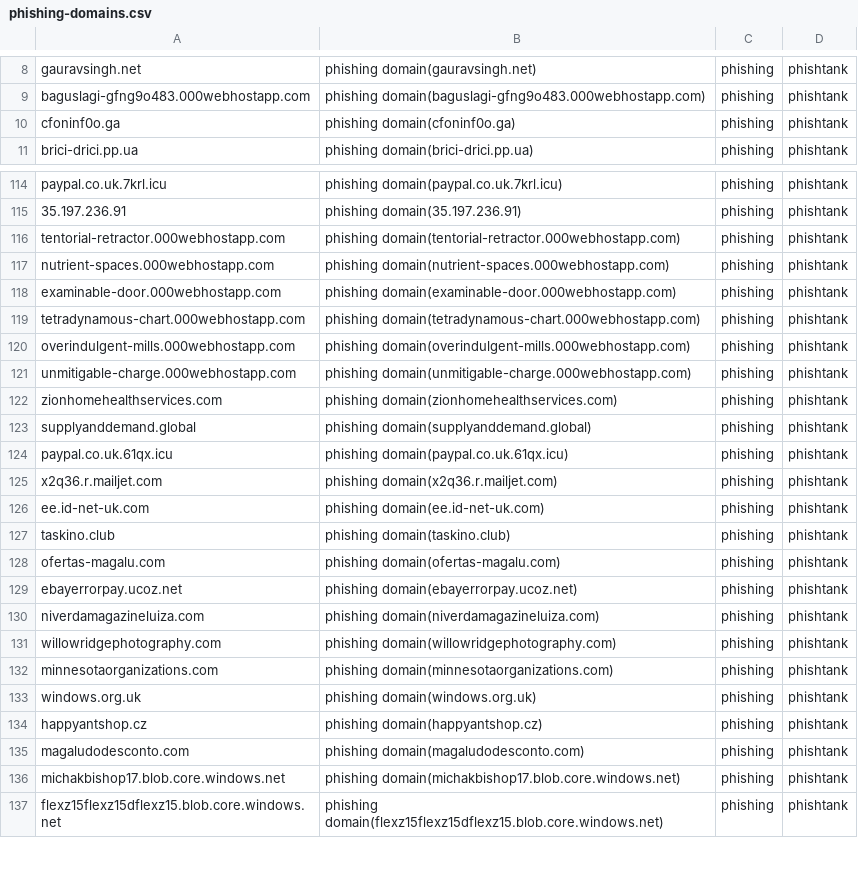
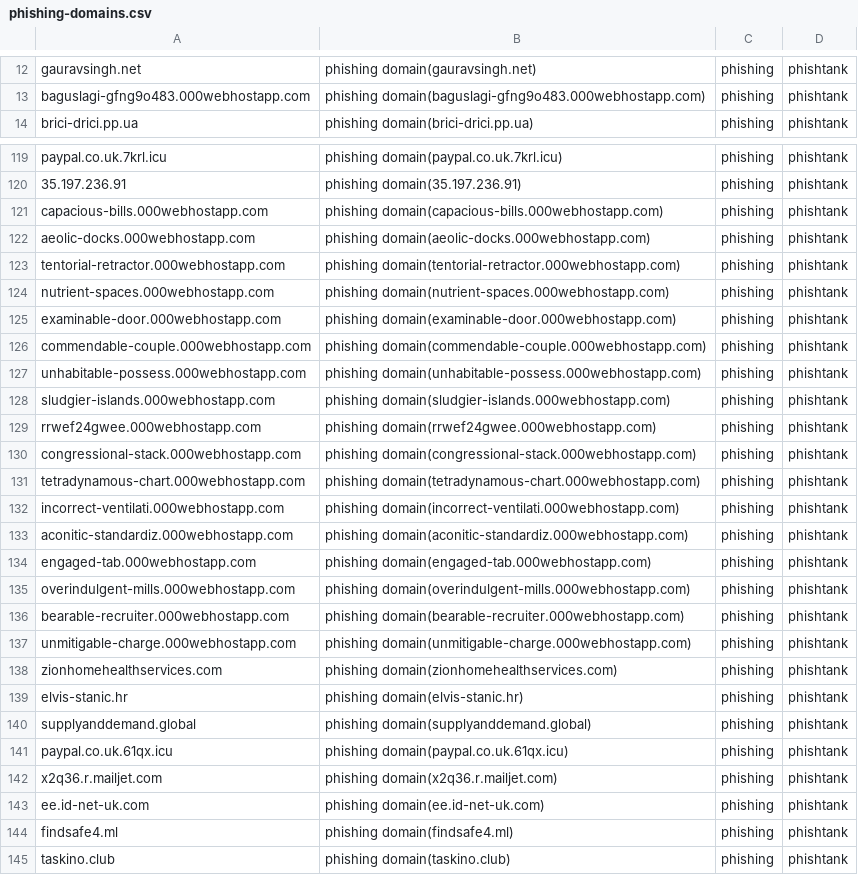
Before and after one commit to sinjukukawataro/20180511, a CSV file: phishing-domains.csv, drawn as a sheet; only a part is shown, gaps mark what is left out; the shorter side is filled out with more unchanged rows; the diff covers the shown part only.

Commit message:
update_20190821_110340

```diff
--- a/phishing-domains.csv
+++ b/phishing-domains.csv
@@ -9,3 +13,2 @@ gauravsingh.net,phishing domain(gauravsingh.net),phishing,phishtank
 baguslagi-gfng9o483.000webhostapp.com,phishing domain(baguslagi-gfng9o483.000webhostapp.com),phishing,phishtank
-cfoninf0o.ga,phishing domain(cfoninf0o.ga),phishing,phishtank
 brici-drici.pp.ua,phishing domain(brici-drici.pp.ua),phishing,phishtank
@@ -115,2 +120,4 @@ paypal.co.uk.7krl.icu,phishing domain(paypal.co.uk.7krl.icu),phishing,phishtank
 35.197.236.91,phishing domain(35.197.236.91),phishing,phishtank
+capacious-bills.000webhostapp.com,phishing domain(capacious-bills.000webhostapp.com),phishing,phishtank
+aeolic-docks.000webhostapp.com,phishing domain(aeolic-docks.000webhostapp.com),phishing,phishtank
 tentorial-retractor.000webhostapp.com,phishing domain(tentorial-retractor.000webhostapp.com),phishing,phishtank
@@ -118,6 +125,16 @@ nutrient-spaces.000webhostapp.com,phishing domain(nutrient-spaces.000webhostapp.
 examinable-door.000webhostapp.com,phishing domain(examinable-door.000webhostapp.com),phishing,phishtank
+commendable-couple.000webhostapp.com,phishing domain(commendable-couple.000webhostapp.com),phishing,phishtank
+unhabitable-possess.000webhostapp.com,phishing domain(unhabitable-possess.000webhostapp.com),phishing,phishtank
+sludgier-islands.000webhostapp.com,phishing domain(sludgier-islands.000webhostapp.com),phishing,phishtank
+rrwef24gwee.000webhostapp.com,phishing domain(rrwef24gwee.000webhostapp.com),phishing,phishtank
+congressional-stack.000webhostapp.com,phishing domain(congressional-stack.000webhostapp.com),phishing,phishtank
 tetradynamous-chart.000webhostapp.com,phishing domain(tetradynamous-chart.000webhostapp.com),phishing,phishtank
+incorrect-ventilati.000webhostapp.com,phishing domain(incorrect-ventilati.000webhostapp.com),phishing,phishtank
+aconitic-standardiz.000webhostapp.com,phishing domain(aconitic-standardiz.000webhostapp.com),phishing,phishtank
+engaged-tab.000webhostapp.com,phishing domain(engaged-tab.000webhostapp.com),phishing,phishtank
 overindulgent-mills.000webhostapp.com,phishing domain(overindulgent-mills.000webhostapp.com),phishing,phishtank
+bearable-recruiter.000webhostapp.com,phishing domain(bearable-recruiter.000webhostapp.com),phishing,phishtank
 unmitigable-charge.000webhostapp.com,phishing domain(unmitigable-charge.000webhostapp.com),phishing,phishtank
 zionhomehealthservices.com,phishing domain(zionhomehealthservices.com),phishing,phishtank
+elvis-stanic.hr,phishing domain(elvis-stanic.hr),phishing,phishtank
 supplyanddemand.global,phishing domain(supplyanddemand.global),phishing,phishtank
@@ -126,2 +143,3 @@ x2q36.r.mailjet.com,phishing domain(x2q36.r.mailjet.com),phishing,phishtank
 ee.id-net-uk.com,phishing domain(ee.id-net-uk.com),phishing,phishtank
+findsafe4.ml,phishing domain(findsafe4.ml),phishing,phishtank
 taskino.club,phishing domain(taskino.club),phishing,phishtank
```
Also changed, not shown: 5 added rows, 9 removed rows and 1 moved row elsewhere in this file.
